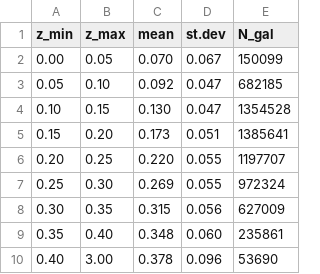
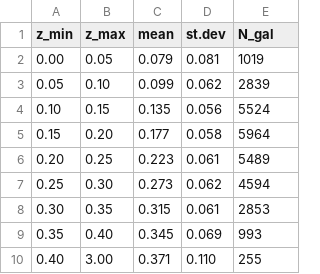
Before and after one commit to ug-hj/M101, a CSV file: PDF_Gauss1.csv, drawn as a sheet.

```diff
--- a/PDF_Gauss1.csv
+++ b/PDF_Gauss1.csv
@@ -1,10 +1,10 @@
 z_min,z_max,mean,st.dev,N_gal
-0.00,0.05,0.070,0.067,150099
-0.05,0.10,0.092,0.047,682185
-0.10,0.15,0.130,0.047,1354528
-0.15,0.20,0.173,0.051,1385641
-0.20,0.25,0.220,0.055,1197707
-0.25,0.30,0.269,0.055,972324
-0.30,0.35,0.315,0.056,627009
-0.35,0.40,0.348,0.060,235861
-0.40,3.00,0.378,0.096,53690
+0.00,0.05,0.079,0.081,1019
+0.05,0.10,0.099,0.062,2839
+0.10,0.15,0.135,0.056,5524
+0.15,0.20,0.177,0.058,5964
+0.20,0.25,0.223,0.061,5489
+0.25,0.30,0.273,0.062,4594
+0.30,0.35,0.315,0.061,2853
+0.35,0.40,0.345,0.069,993
+0.40,3.00,0.371,0.110,255
```
Also changed, not shown: 1 other file.
